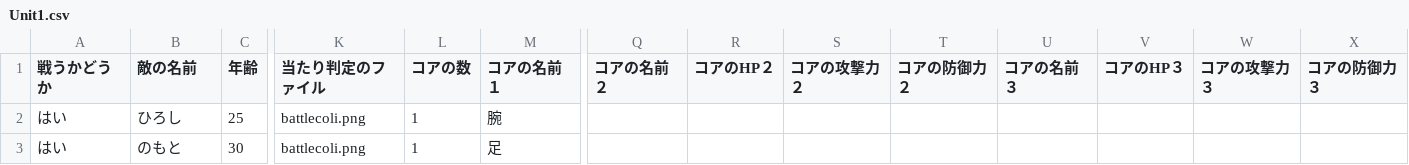
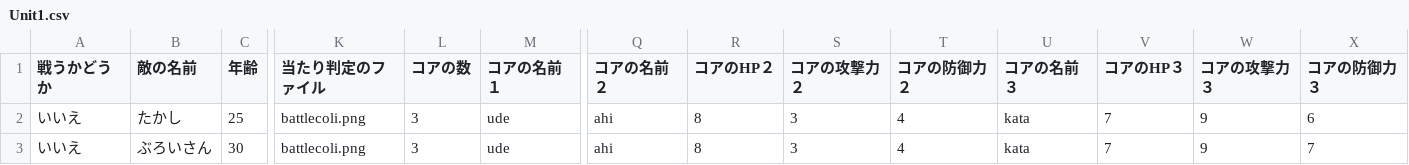
Before and after one commit to Taka3823/TeamZenmaiSiki, a CSV file: TeamZenmaiSiki/Assets/CSVFiles/Search/Episode1/Stage1/Unit1.csv, drawn as a sheet; only a part is shown, gaps mark what is left out; the diff names each change by its address in the sheet, - before the commit and + after, or states it on an @@ line.

```diff
--- a/TeamZenmaiSiki/Assets/CSVFiles/Search/Episode1/Stage1/Unit1.csv
+++ b/TeamZenmaiSiki/Assets/CSVFiles/Search/Episode1/Stage1/Unit1.csv
-A2:A3 (戦うかどうか): はい
+A2:A3 (戦うかどうか): いいえ
-B2 (敵の名前): ひろし
+B2 (敵の名前): たかし
-L2:L3 (コアの数): 1
+L2:L3 (コアの数): 3
-M2 (コアの名前１): 腕
+M2 (コアの名前１): ude
-Q2:Q3 (コアの名前２): (empty)
+Q2:Q3 (コアの名前２): ahi
-R2:R3 (コアのHP２): (empty)
+R2:R3 (コアのHP２): 8
-S2:S3 (コアの攻撃力２): (empty)
+S2:S3 (コアの攻撃力２): 3
-T2:T3 (コアの防御力２): (empty)
+T2:T3 (コアの防御力２): 4
-U2:U3 (コアの名前３): (empty)
+U2:U3 (コアの名前３): kata
-V2:V3 (コアのHP３): (empty)
+V2:V3 (コアのHP３): 7
-W2:W3 (コアの攻撃力３): (empty)
+W2:W3 (コアの攻撃力３): 9
-X2 (コアの防御力３): (empty)
+X2 (コアの防御力３): 6
-B3 (敵の名前): のもと
+B3 (敵の名前): ぶろいさん
-M3 (コアの名前１): 足
+M3 (コアの名前１): ude
-X3 (コアの防御力３): (empty)
+X3 (コアの防御力３): 7
```
Also changed, not shown: TeamZenmaiSiki/Assets/CSVFiles/Search/Episode1/Stage1/Unit2.csv, 9 other files.
